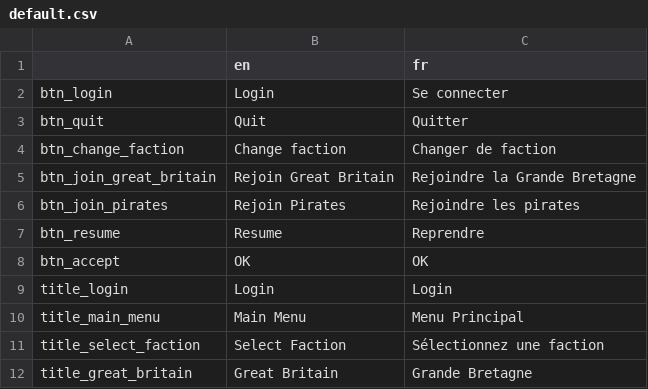
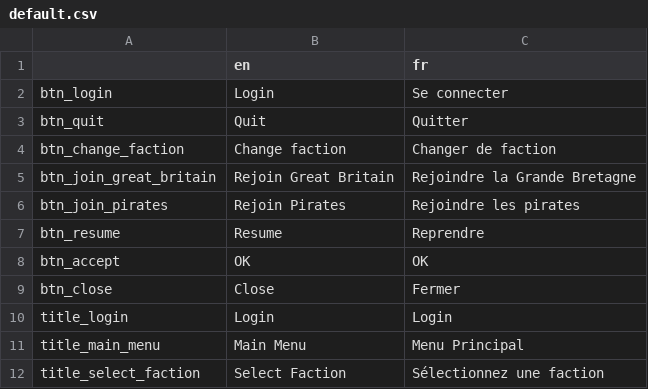
Before and after one commit to Sebajuste/JollyRodger, a CSV file: languages/default.csv, drawn as a sheet; only a part is shown; the shorter side is filled out with more unchanged rows; the diff names each change by its address in the sheet, - before the commit and + after, or states it on an @@ line.

```diff
--- a/languages/default.csv
+++ b/languages/default.csv
+row 9: btn_close | Close | Fermer
```
Also changed, not shown: 6 other files.
